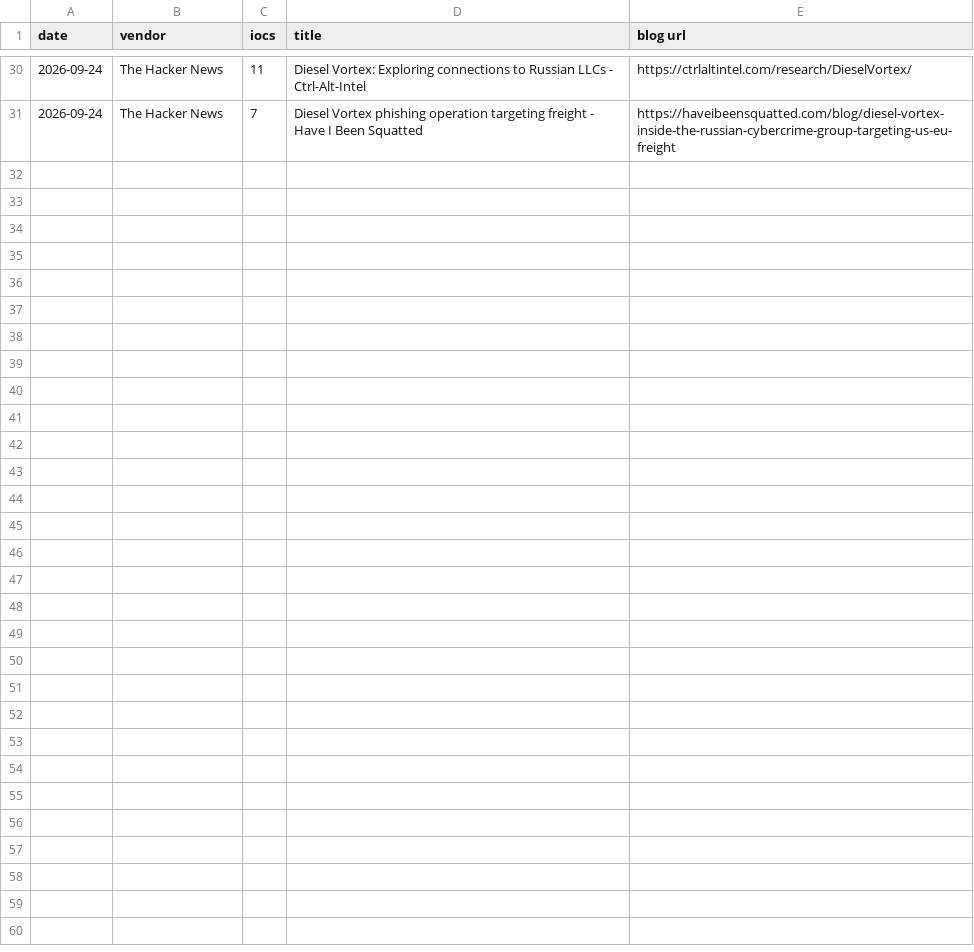
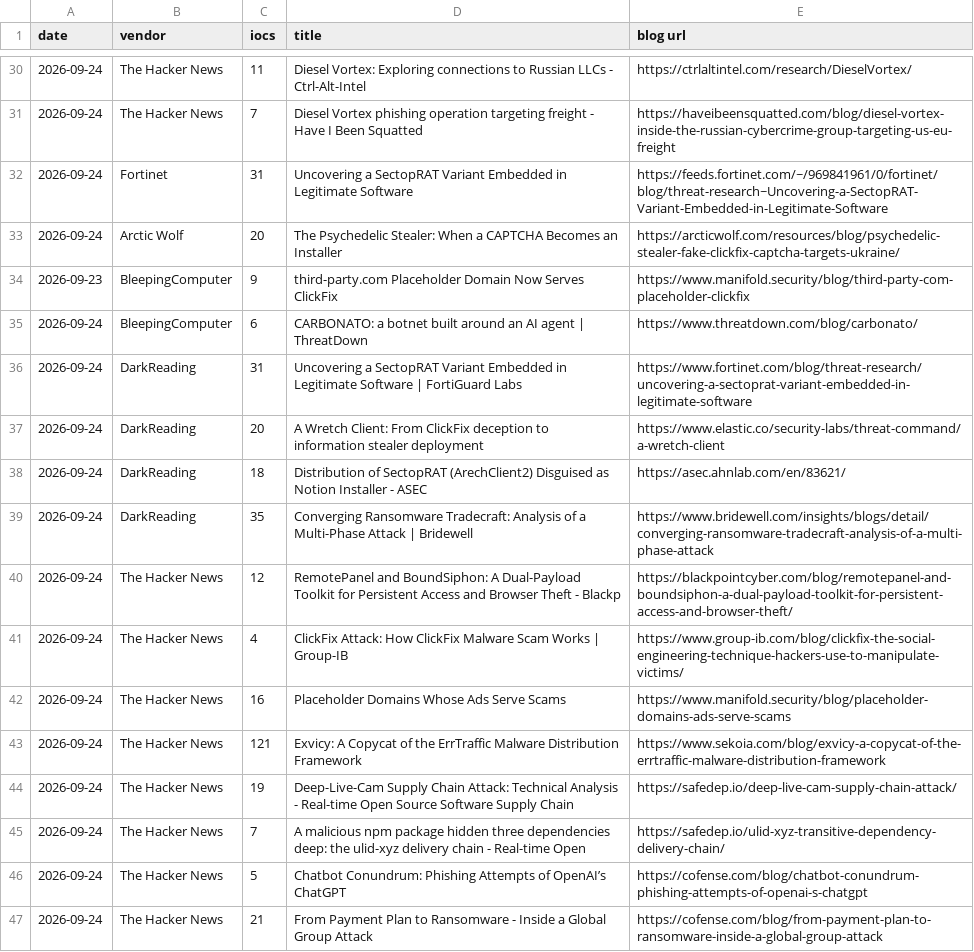
Before and after one commit to fukusuket/fukusuket.github.io, a CSV file: 2026/09/ioc_stats_20260924.csv, drawn as a sheet; only a part is shown, gaps mark what is left out; the diff names each change by its address in the sheet, - before the commit and + after, or states it on an @@ line.

```diff
--- a/2026/09/ioc_stats_20260924.csv
+++ b/2026/09/ioc_stats_20260924.csv
+row 32: 2026-09-24 | Fortinet | 31 | Uncovering a SectopRAT Variant Embedded in Legitimate Software | https://feeds.fortinet.com/~/969841961/0/fortinet/blog/threat-research~Uncovering-a-SectopRAT-Variant-Embedded-in-Legitimate-Software
+row 33: 2026-09-24 | Arctic Wolf | 20 | The Psychedelic Stealer: When a CAPTCHA Becomes an Installer | https://arcticwolf.com/resources/blog/psychedelic-stealer-fake-clickfix-captcha-targets-ukraine/
+row 34: 2026-09-23 | BleepingComputer | 9 | third-party.com Placeholder Domain Now Serves ClickFix | https://www.manifold.security/blog/third-party-com-placeholder-clickfix
+row 35: 2026-09-24 | BleepingComputer | 6 | CARBONATO: a botnet built around an AI agent | ThreatDown | https://www.threatdown.com/blog/carbonato/
+row 36: 2026-09-24 | DarkReading | 31 | Uncovering a SectopRAT Variant Embedded in Legitimate Software | FortiGuard Labs | https://www.fortinet.com/blog/threat-research/uncovering-a-sectoprat-variant-embedded-in-legitimate-software
+row 37: 2026-09-24 | DarkReading | 20 | A Wretch Client: From ClickFix deception to information stealer deployment | https://www.elastic.co/security-labs/threat-command/a-wretch-client
+row 38: 2026-09-24 | DarkReading | 18 | Distribution of SectopRAT (ArechClient2) Disguised as Notion Installer - ASEC | https://asec.ahnlab.com/en/83621/
+row 39: 2026-09-24 | DarkReading | 35 | Converging Ransomware Tradecraft: Analysis of a Multi-Phase Attack | Bridewell | https://www.bridewell.com/insights/blogs/detail/converging-ransomware-tradecraft-analysis-of-a-multi-phase-attack
+row 40: 2026-09-24 | The Hacker News | 12 | RemotePanel and BoundSiphon: A Dual-Payload Toolkit for Persistent Access and Browser Theft - Blackp | https://blackpointcyber.com/blog/remotepanel-and-boundsiphon-a-dual-payload-toolkit-for-persistent-access-and-browser-theft/
+row 41: 2026-09-24 | The Hacker News | 4 | ClickFix Attack: How ClickFix Malware Scam Works | Group-IB | https://www.group-ib.com/blog/clickfix-the-social-engineering-technique-hackers-use-to-manipulate-victims/
+row 42: 2026-09-24 | The Hacker News | 16 | Placeholder Domains Whose Ads Serve Scams | https://www.manifold.security/blog/placeholder-domains-ads-serve-scams
+row 43: 2026-09-24 | The Hacker News | 121 | Exvicy: A Copycat of the ErrTraffic Malware Distribution Framework | https://www.sekoia.com/blog/exvicy-a-copycat-of-the-errtraffic-malware-distribution-framework
+row 44: 2026-09-24 | The Hacker News | 19 | Deep-Live-Cam Supply Chain Attack: Technical Analysis - Real-time Open Source Software Supply Chain | https://safedep.io/deep-live-cam-supply-chain-attack/
+row 45: 2026-09-24 | The Hacker News | 7 | A malicious npm package hidden three dependencies deep: the ulid-xyz delivery chain - Real-time Open | https://safedep.io/ulid-xyz-transitive-dependency-delivery-chain/
+row 46: 2026-09-24 | The Hacker News | 5 | Chatbot Conundrum: Phishing Attempts of OpenAI’s ChatGPT | https://cofense.com/blog/chatbot-conundrum-phishing-attempts-of-openai-s-chatgpt
+row 47: 2026-09-24 | The Hacker News | 21 | From Payment Plan to Ransomware - Inside a Global Group Attack | https://cofense.com/blog/from-payment-plan-to-ransomware-inside-a-global-group-attack
```
Also changed, not shown: 1 other file.
